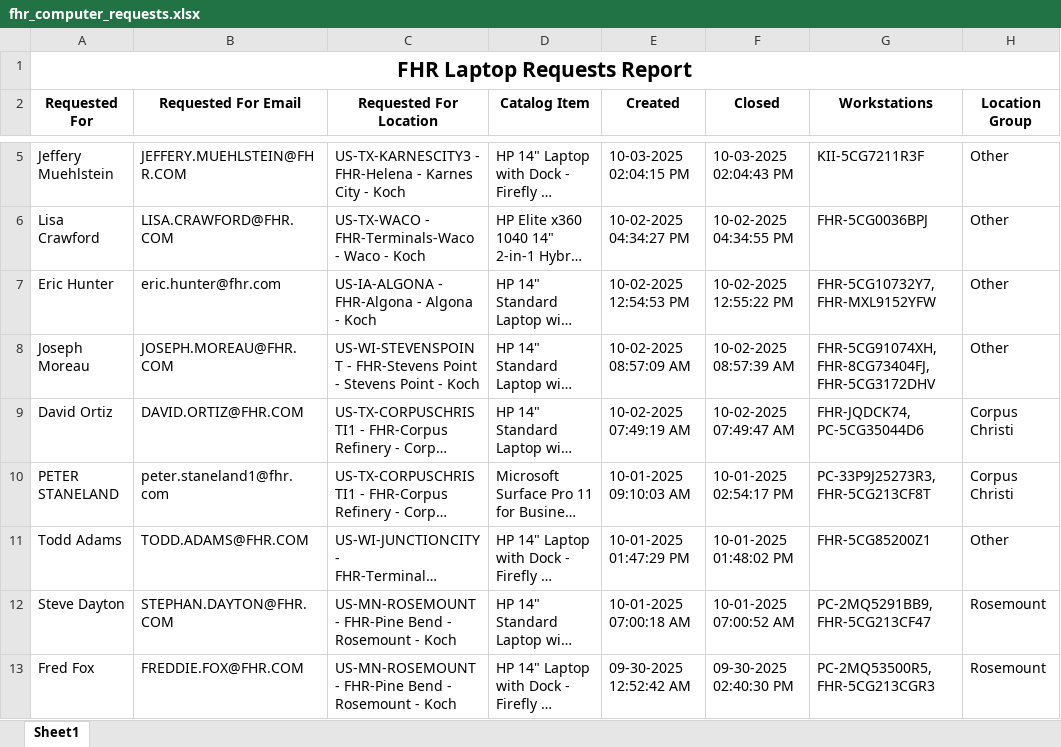
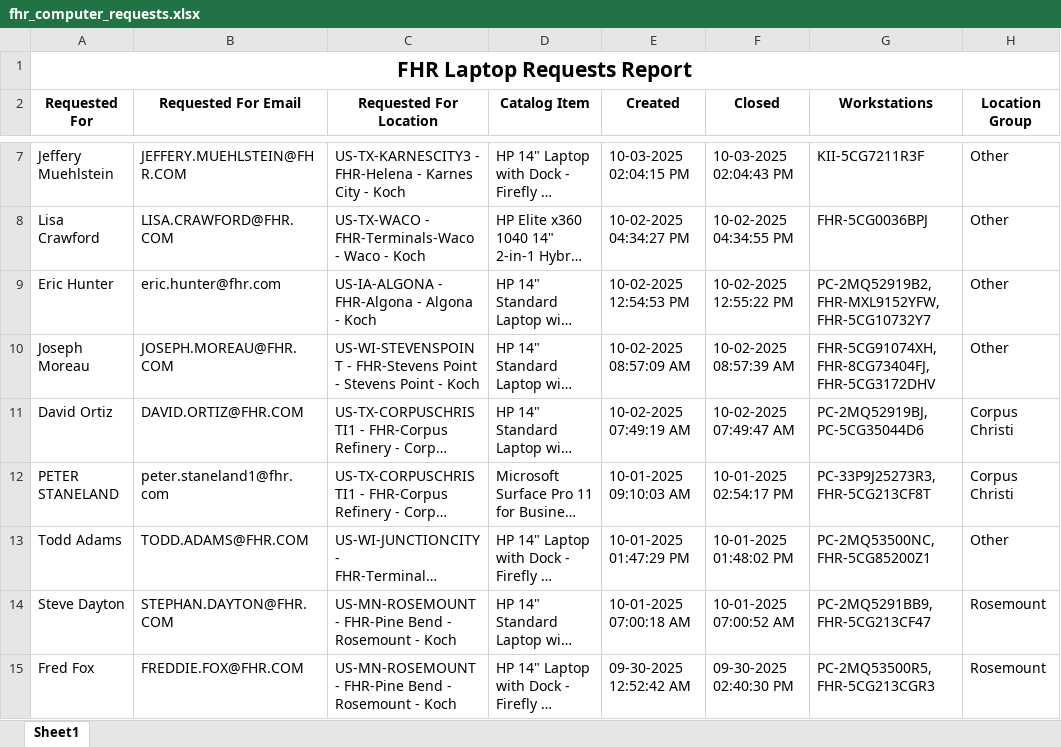
Before and after one commit to ellis-massey-FHR/fhr-device-audit, an Excel workbook: output/fhr_computer_requests.xlsx, sheet Sheet1, drawn as a sheet; only a part is shown, gaps mark what is left out; long unchanged cells end in …; values as stored, in another font and other column widths than the file's, no borders; charts and pictures not drawn; addresses are those after the commit; the diff covers the shown part only; the diff names each change by its address in the sheet, - before the commit and + after, or states it on an @@ line.

```diff
--- a/output/fhr_computer_requests.xlsx (sheet Sheet1)
+++ b/output/fhr_computer_requests.xlsx (sheet Sheet1)
-G9 (Workstations): FHR-5CG10732Y7, FHR-MXL9152YFW
+G9 (Workstations): PC-2MQ52919B2, FHR-MXL9152YFW, FHR-5CG10732Y7
-G11 (Workstations): FHR-JQDCK74, PC-5CG35044D6
+G11 (Workstations): PC-2MQ52919BJ, PC-5CG35044D6
-G13 (Workstations): FHR-5CG85200Z1
+G13 (Workstations): PC-2MQ53500NC, FHR-5CG85200Z1
```
Also changed, not shown: 2 added rows, 2 removed rows and 24 edited cells elsewhere in this sheet, charts or pictures.
